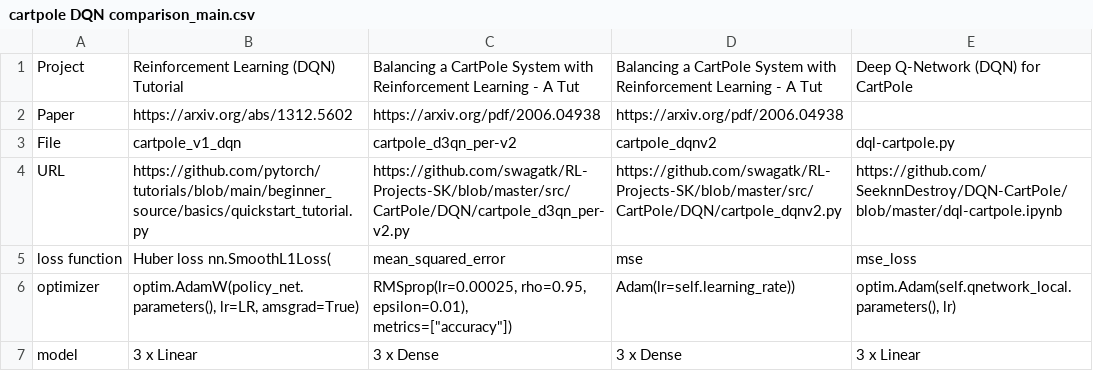
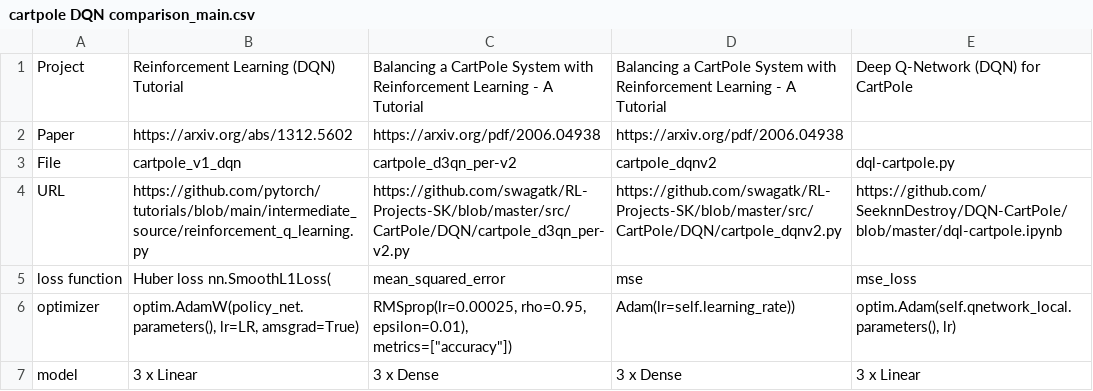
Before and after one commit to shanemcandrewai/gymnasium, a CSV file: cartpole DQN comparison_main.csv, drawn as a sheet.

Commit message:
add catpole comparison corrected

```diff
--- a/cartpole DQN comparison_main.csv
+++ b/cartpole DQN comparison_main.csv
@@ -1,5 +1,5 @@
-Project,Reinforcement Learning (DQN) Tutorial,Balancing a CartPole System with Reinforcement Learning - A Tut,Balancing a CartPole System with Reinforcement Learning - A Tut,Deep Q-Network (DQN) for CartPole
+Project,Reinforcement Learning (DQN) Tutorial,Balancing a CartPole System with Reinforcement Learning - A Tutorial,Balancing a CartPole System with Reinforcement Learning - A Tutorial,Deep Q-Network (DQN) for CartPole
 Paper,https://arxiv.org/abs/1312.5602,https://arxiv.org/pdf/2006.04938,https://arxiv.org/pdf/2006.04938,
 File,cartpole_v1_dqn,cartpole_d3qn_per-v2,cartpole_dqnv2,dql-cartpole.py
-URL,https://github.com/pytorch/tutorials/blob/main/beginner_source/basics/quickstart_tutorial.py,https://github.com/swagatk/RL-Projects-SK/blob/master/src/CartPole/DQN/cartpole_d3qn_per-v2.py,https://github.com/swagatk/RL-Projects-SK/blob/master/src/CartPole/DQN/cartpole_dqnv2.py,https://github.com/SeeknnDestroy/DQN-CartPole/blob/master/dql-cartpole.ipynb
+URL,https://github.com/pytorch/tutorials/blob/main/intermediate_source/reinforcement_q_learning.py,https://github.com/swagatk/RL-Projects-SK/blob/master/src/CartPole/DQN/cartpole_d3qn_per-v2.py,https://github.com/swagatk/RL-Projects-SK/blob/master/src/CartPole/DQN/cartpole_dqnv2.py,https://github.com/SeeknnDestroy/DQN-CartPole/blob/master/dql-cartpole.ipynb
 loss function,Huber loss nn.SmoothL1Loss(,mean_squared_error,mse,mse_loss
```
